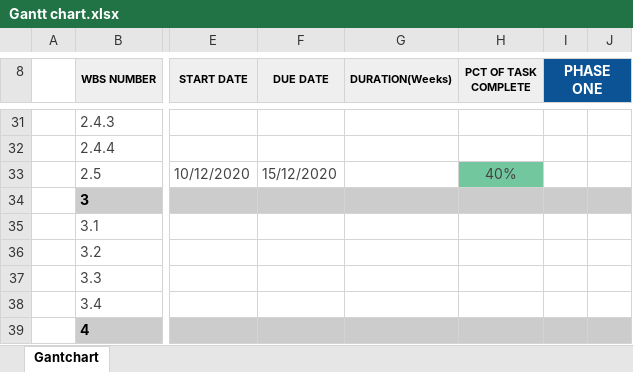
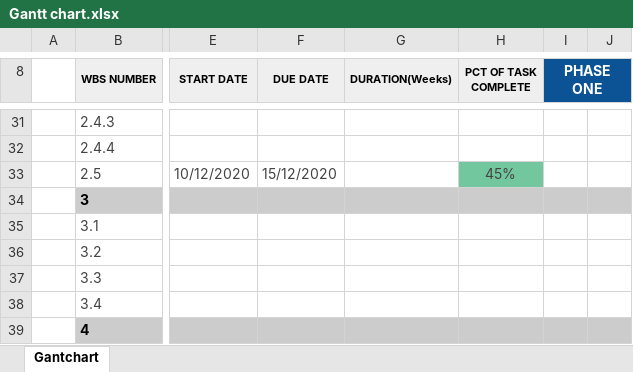
Before and after one commit to riddhi-narkar/connecture, an Excel workbook: docs/Gantt chart.xlsx, sheet Gantchart, drawn as a sheet; only a part is shown, gaps mark what is left out; values as stored, in another font and other column widths than the file's, no borders; conditional formats not drawn; the diff names each change by its address in the sheet, - before the commit and + after, or states it on an @@ line.

Commit message:
updated gantt chart and report, added report pdf

```diff
--- a/docs/Gantt chart.xlsx (sheet Gantchart)
+++ b/docs/Gantt chart.xlsx (sheet Gantchart)
-H33 (PCT OF TASK COMPLETE): 40%
+H33 (PCT OF TASK COMPLETE): 45%
```
Also changed, not shown: 4 other files.
